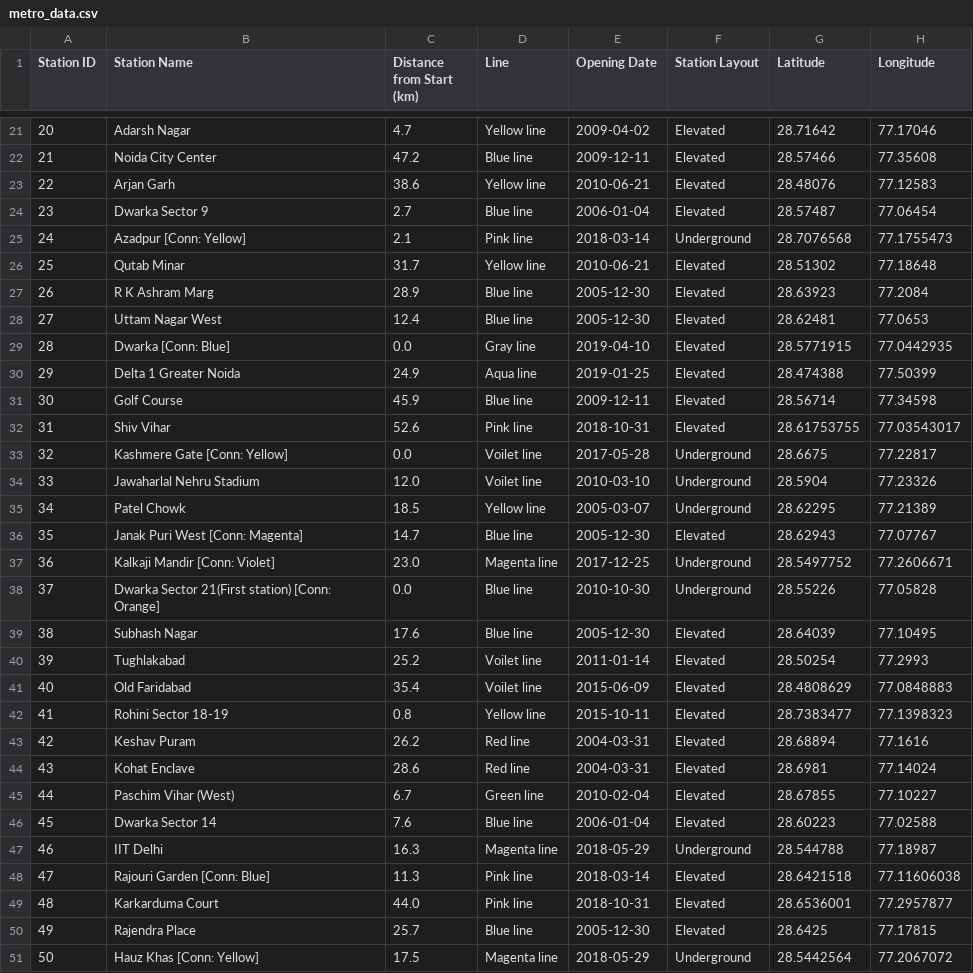
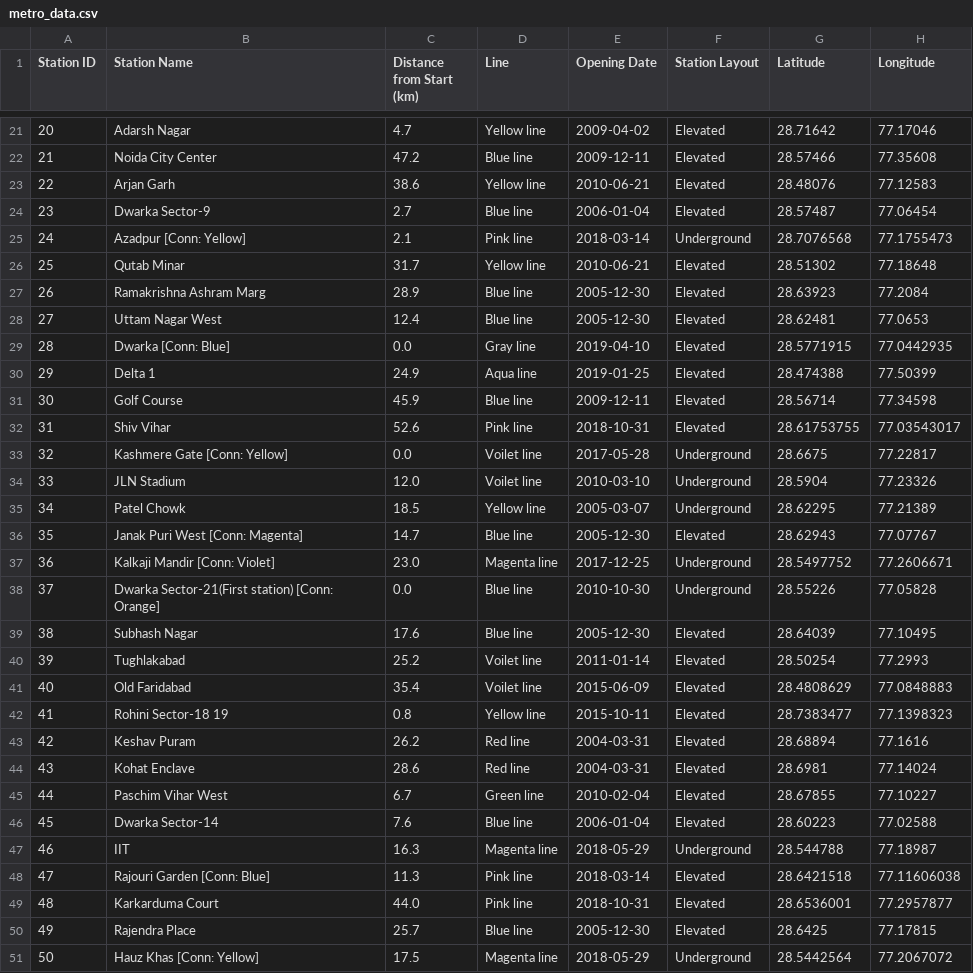
Before and after one commit to Yahska-0818/MetroMidpoint, a CSV file: backend/metro_data.csv, drawn as a sheet; only a part is shown, gaps mark what is left out; the diff covers the shown part only.

```diff
--- a/backend/metro_data.csv
+++ b/backend/metro_data.csv
@@ -23,9 +23,9 @@ Station ID,Station Name,Distance from Start (km),Line,Opening Date,Station Layou
 22,Arjan Garh,38.6,Yellow line,2010-06-21,Elevated,28.48076,77.12583
-23,Dwarka Sector 9,2.7,Blue line,2006-01-04,Elevated,28.57487,77.06454
+23,Dwarka Sector-9,2.7,Blue line,2006-01-04,Elevated,28.57487,77.06454
 24,Azadpur [Conn: Yellow],2.1,Pink line,2018-03-14,Underground,28.7076568,77.1755473
 25,Qutab Minar,31.7,Yellow line,2010-06-21,Elevated,28.51302,77.18648
-26,R K Ashram Marg,28.9,Blue line,2005-12-30,Elevated,28.63923,77.2084
+26,Ramakrishna Ashram Marg,28.9,Blue line,2005-12-30,Elevated,28.63923,77.2084
 27,Uttam Nagar West,12.4,Blue line,2005-12-30,Elevated,28.62481,77.0653
 28,Dwarka [Conn: Blue],0.0,Gray line,2019-04-10,Elevated,28.5771915,77.0442935
-29,Delta 1 Greater Noida,24.9,Aqua line,2019-01-25,Elevated,28.474388,77.50399
+29,Delta 1,24.9,Aqua line,2019-01-25,Elevated,28.474388,77.50399
 30,Golf Course,45.9,Blue line,2009-12-11,Elevated,28.56714,77.34598
@@ -33,3 +33,3 @@ Station ID,Station Name,Distance from Start (km),Line,Opening Date,Station Layou
 32,Kashmere Gate [Conn: Yellow],0.0,Voilet line,2017-05-28,Underground,28.6675,77.22817
-33,Jawaharlal Nehru Stadium,12.0,Voilet line,2010-03-10,Underground,28.5904,77.23326
+33,JLN Stadium,12.0,Voilet line,2010-03-10,Underground,28.5904,77.23326
 34,Patel Chowk,18.5,Yellow line,2005-03-07,Underground,28.62295,77.21389
@@ -37,3 +37,3 @@ Station ID,Station Name,Distance from Start (km),Line,Opening Date,Station Layou
 36,Kalkaji Mandir [Conn: Violet],23.0,Magenta line,2017-12-25,Underground,28.5497752,77.2606671
-37,Dwarka Sector 21(First station) [Conn: Orange],0.0,Blue line,2010-10-30,Underground,28.55226,77.05828
+37,Dwarka Sector-21(First station) [Conn: Orange],0.0,Blue line,2010-10-30,Underground,28.55226,77.05828
 38,Subhash Nagar,17.6,Blue line,2005-12-30,Elevated,28.64039,77.10495
@@ -41,8 +41,8 @@ Station ID,Station Name,Distance from Start (km),Line,Opening Date,Station Layou
 40,Old Faridabad,35.4,Voilet line,2015-06-09,Elevated,28.4808629,77.0848883
-41,Rohini Sector 18-19,0.8,Yellow line,2015-10-11,Elevated,28.7383477,77.1398323
+41,Rohini Sector-18 19,0.8,Yellow line,2015-10-11,Elevated,28.7383477,77.1398323
 42,Keshav Puram,26.2,Red line,2004-03-31,Elevated,28.68894,77.1616
 43,Kohat Enclave,28.6,Red line,2004-03-31,Elevated,28.6981,77.14024
-44,Paschim Vihar (West),6.7,Green line,2010-02-04,Elevated,28.67855,77.10227
-45,Dwarka Sector 14,7.6,Blue line,2006-01-04,Elevated,28.60223,77.02588
-46,IIT Delhi,16.3,Magenta line,2018-05-29,Underground,28.544788,77.18987
+44,Paschim Vihar West,6.7,Green line,2010-02-04,Elevated,28.67855,77.10227
+45,Dwarka Sector-14,7.6,Blue line,2006-01-04,Elevated,28.60223,77.02588
+46,IIT,16.3,Magenta line,2018-05-29,Underground,28.544788,77.18987
 47,Rajouri Garden [Conn: Blue],11.3,Pink line,2018-03-14,Elevated,28.6421518,77.11606038
```
Also changed, not shown: 71 edited cells elsewhere in this file, 11 other files.
